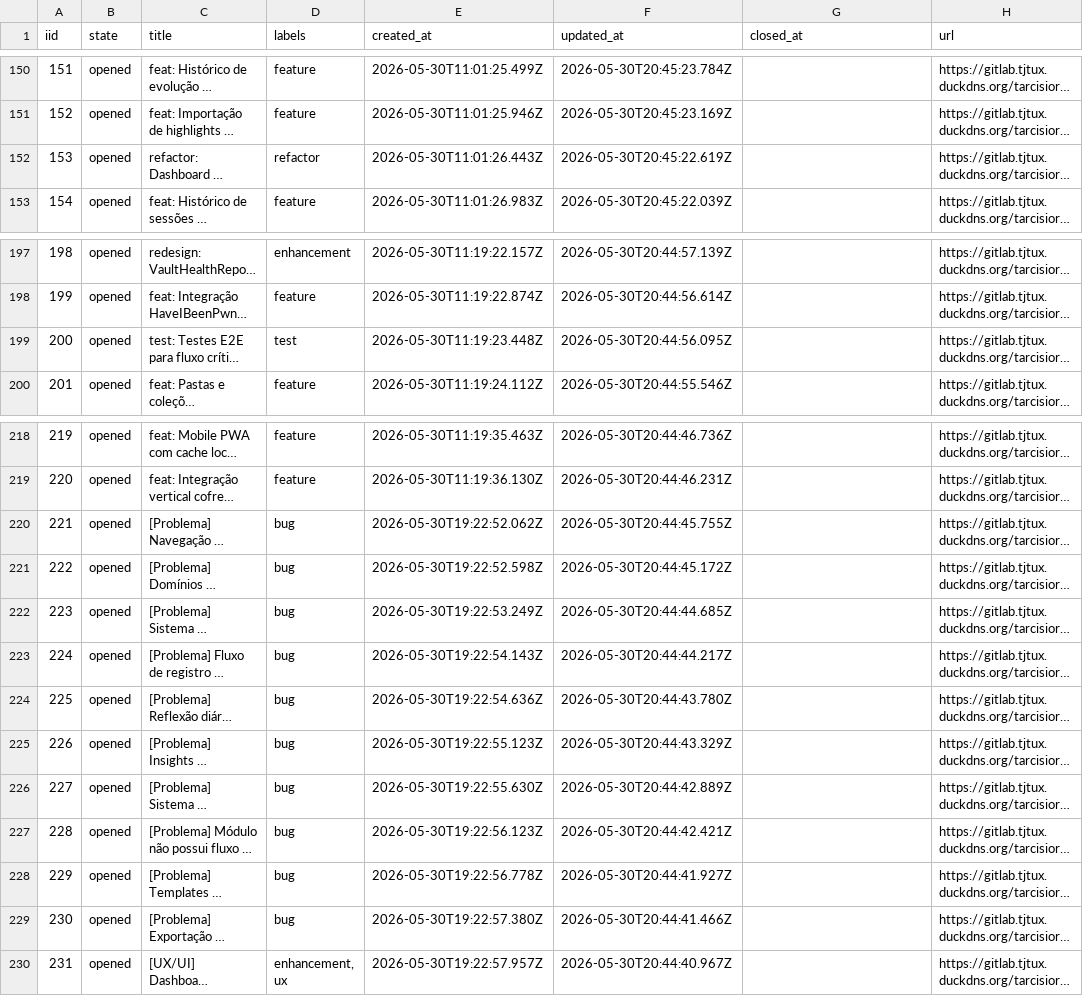
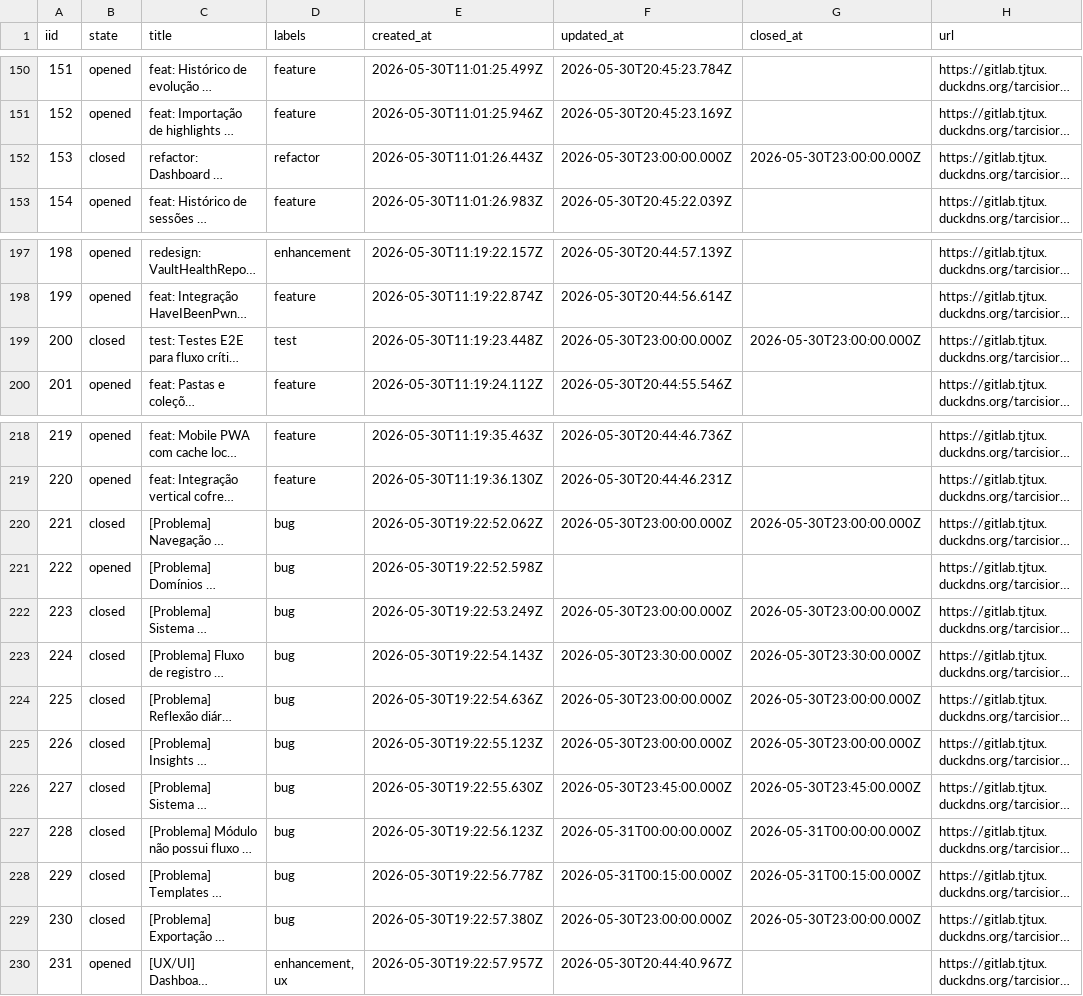
Before and after one commit to tarcisioribeiro/Axiom, a CSV file: axiom_issues.csv, drawn as a sheet; only a part is shown, gaps mark what is left out; long unchanged cells end in …; the diff covers the shown part only; the diff names each change by its address in the sheet, - before the commit and + after, or states it on an @@ line.

```diff
--- a/axiom_issues.csv
+++ b/axiom_issues.csv
-B152 (state): opened
+B152 (state): closed
-F152 (updated_at): 2026-05-30T20:45:22.619Z
+F152 (updated_at): 2026-05-30T23:00:00.000Z
-G152 (closed_at): (empty)
+G152 (closed_at): 2026-05-30T23:00:00.000Z
-B199 (state): opened
+B199 (state): closed
-F199 (updated_at): 2026-05-30T20:44:56.095Z
+F199 (updated_at): 2026-05-30T23:00:00.000Z
-G199 (closed_at): (empty)
+G199 (closed_at): 2026-05-30T23:00:00.000Z
-B220 (state): opened
+B220 (state): closed
-F220 (updated_at): 2026-05-30T20:44:45.755Z
+F220 (updated_at): 2026-05-30T23:00:00.000Z
-G220 (closed_at): (empty)
+G220 (closed_at): 2026-05-30T23:00:00.000Z
-F221 (updated_at): 2026-05-30T20:44:45.172Z
+F221 (updated_at): (empty)
-B222:B229 (state): opened
+B222:B229 (state): closed
-F222 (updated_at): 2026-05-30T20:44:44.685Z
+F222 (updated_at): 2026-05-30T23:00:00.000Z
-G222 (closed_at): (empty)
+G222 (closed_at): 2026-05-30T23:00:00.000Z
-F223 (updated_at): 2026-05-30T20:44:44.217Z
+F223 (updated_at): 2026-05-30T23:30:00.000Z
-G223 (closed_at): (empty)
+G223 (closed_at): 2026-05-30T23:30:00.000Z
-F224 (updated_at): 2026-05-30T20:44:43.780Z
+F224 (updated_at): 2026-05-30T23:00:00.000Z
-G224:G225 (closed_at): (empty)
+G224:G225 (closed_at): 2026-05-30T23:00:00.000Z
-F225 (updated_at): 2026-05-30T20:44:43.329Z
+F225 (updated_at): 2026-05-30T23:00:00.000Z
-F226 (updated_at): 2026-05-30T20:44:42.889Z
+F226 (updated_at): 2026-05-30T23:45:00.000Z
-G226 (closed_at): (empty)
+G226 (closed_at): 2026-05-30T23:45:00.000Z
-F227 (updated_at): 2026-05-30T20:44:42.421Z
+F227 (updated_at): 2026-05-31T00:00:00.000Z
-G227 (closed_at): (empty)
+G227 (closed_at): 2026-05-31T00:00:00.000Z
-F228 (updated_at): 2026-05-30T20:44:41.927Z
+F228 (updated_at): 2026-05-31T00:15:00.000Z
-G228 (closed_at): (empty)
+G228 (closed_at): 2026-05-31T00:15:00.000Z
-F229 (updated_at): 2026-05-30T20:44:41.466Z
+F229 (updated_at): 2026-05-30T23:00:00.000Z
-G229 (closed_at): (empty)
+G229 (closed_at): 2026-05-30T23:00:00.000Z
```
Also changed, not shown: 18 edited cells elsewhere in this file.
